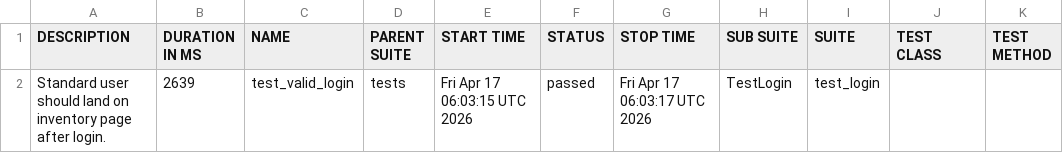
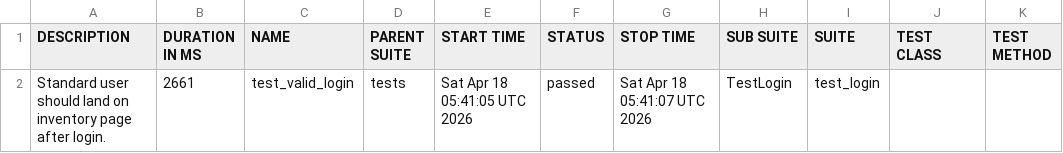
Before and after one commit to SivaReddy184/Playwright-Pytest-AI-driven-framework, a CSV file: data/suites.csv, drawn as a sheet.

```diff
--- a/data/suites.csv
+++ b/data/suites.csv
@@ -1,2 +1,2 @@
 "DESCRIPTION","DURATION IN MS","NAME","PARENT SUITE","START TIME","STATUS","STOP TIME","SUB SUITE","SUITE","TEST CLASS","TEST METHOD"
-"Standard user should land on inventory page after login.","2639","test_valid_login","tests","Fri Apr 17 06:03:15 UTC 2026","passed","Fri Apr 17 06:03:17 UTC 2026","TestLogin","test_login","",""
+"Standard user should land on inventory page after login.","2661","test_valid_login","tests","Sat Apr 18 05:41:05 UTC 2026","passed","Sat Apr 18 05:41:07 UTC 2026","TestLogin","test_login","",""
```
Also changed, not shown: 24 other files.
